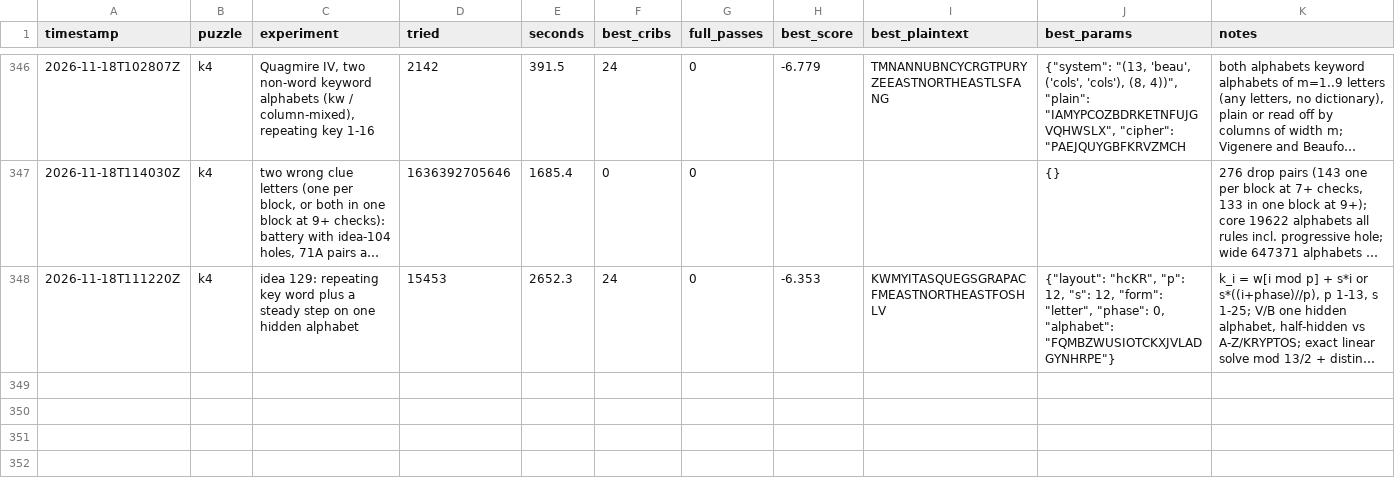
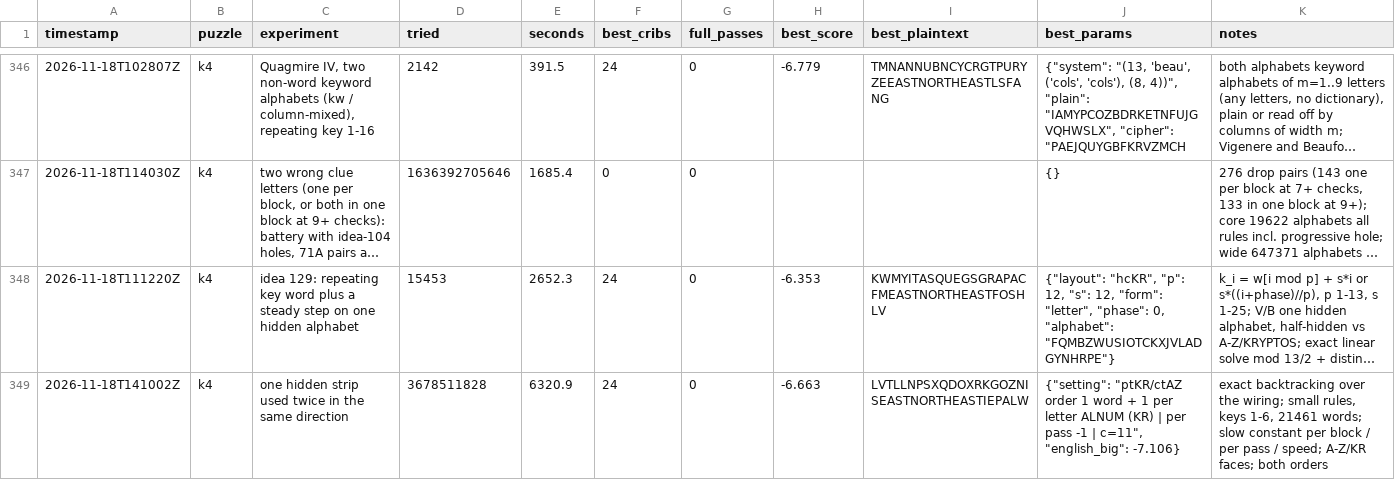
Before and after one commit to ozkilim/kryptos-playground, a CSV file: experiments/ledger.csv, drawn as a sheet; only a part is shown, gaps mark what is left out; long unchanged cells end in …; the diff names each change by its address in the sheet, - before the commit and + after, or states it on an @@ line.

Commit message:
Idea 134: One hidden strip used twice in the same direction, C = R[R[P+s]-s+t]-t, any wiring, solved exactly by backtracking: constant speeds, fast/slow pairs, keys of 1-5 letters (6 sampled), 21,510 theme and common words (dead-in-scope)

```diff
--- a/experiments/ledger.csv
+++ b/experiments/ledger.csv
+row 349: 2026-11-18T141002Z | k4 | one hidden strip used twice in the same direction | 3678511828 | 6320.9 | 24 | 0 | -6.663 | LVTLLNPSXQDOXRKGOZNISEASTNORTHEASTIEPALW | {"setting": "ptKR/ctAZ order 1 word + 1 per letter ALNUM (KR) | per pass -1 | c=11", "english_big": -7.106} | exact backtracking over the wiring; small rules, keys 1-6, 21461 words; slow constant per block / per pass / speed; A-Z/KR faces; both orders
```
Also changed, not shown: 5 other files.
